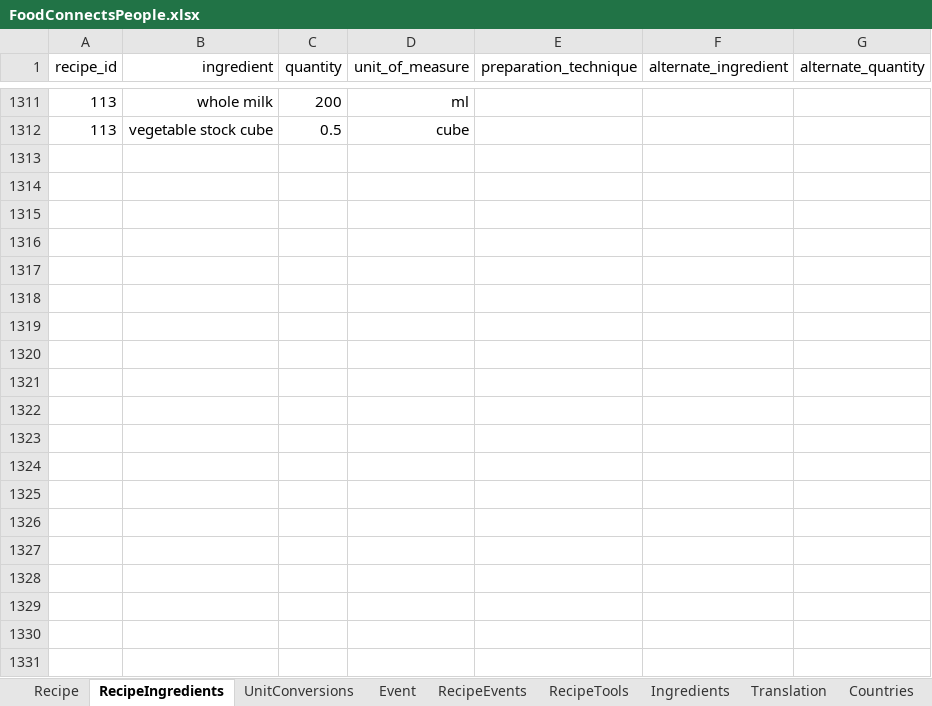
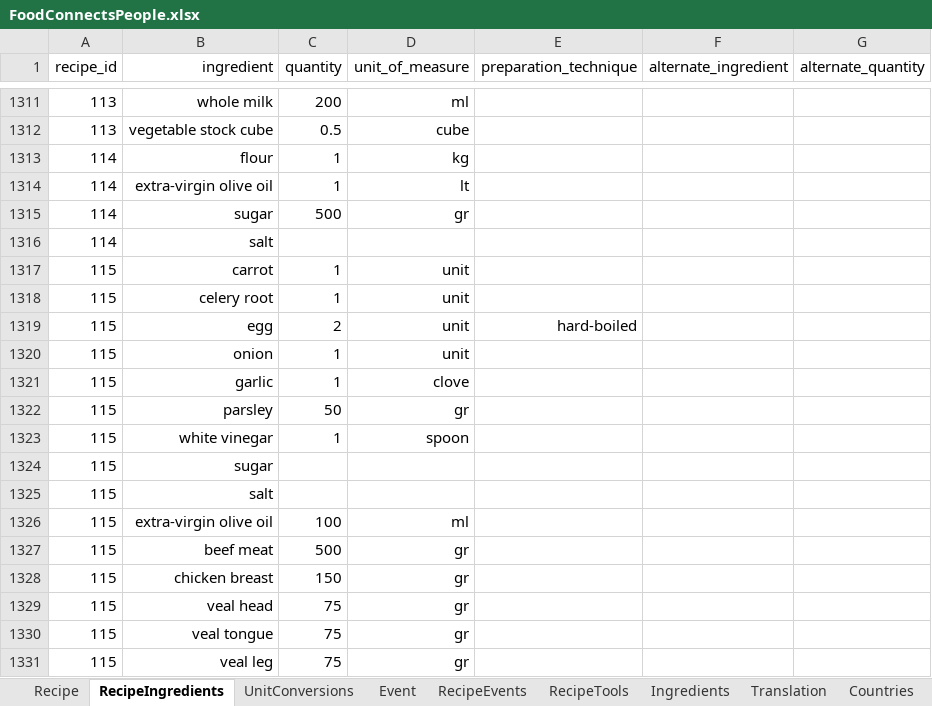
Before and after one commit to FoodConnectsPeople/foodconnectspeople-tool, an Excel workbook: data_sources/scripts/files/FoodConnectsPeople.xlsx, sheet RecipeIngredients, drawn as a sheet; only a part is shown, gaps mark what is left out; values as stored, in another font and other column widths than the file's, no borders; the diff covers the shown part only; the diff names each change by its address in the sheet, - before the commit and + after, or states it on an @@ line.

Commit message:
New 3 recipes

```diff
--- a/data_sources/scripts/files/FoodConnectsPeople.xlsx (sheet RecipeIngredients)
+++ b/data_sources/scripts/files/FoodConnectsPeople.xlsx (sheet RecipeIngredients)
+row 1313: 114 | flour | 1 | kg
+row 1314: 114 | extra-virgin olive oil | 1 | lt
+row 1315: 114 | sugar | 500 | gr
+row 1316: 114 | salt
+row 1317: 115 | carrot | 1 | unit
+row 1318: 115 | celery root | 1 | unit
+row 1319: 115 | egg | 2 | unit | hard-boiled
+row 1320: 115 | onion | 1 | unit
+row 1321: 115 | garlic | 1 | clove
+row 1322: 115 | parsley | 50 | gr
+row 1323: 115 | white vinegar | 1 | spoon
+row 1324: 115 | sugar
+row 1325: 115 | salt
+row 1326: 115 | extra-virgin olive oil | 100 | ml
+row 1327: 115 | beef meat | 500 | gr
+row 1328: 115 | chicken breast | 150 | gr
+row 1329: 115 | veal head | 75 | gr
+row 1330: 115 | veal tongue | 75 | gr
+row 1331: 115 | veal leg | 75 | gr
```
Also changed, not shown: 17 added rows elsewhere in this sheet, sheet Recipe, sheet Ingredients, sheet Translation, sheet UnitConversions, sheet RecipeTools, sheet AuthorRecipe, 2 more sheets, 9 other files.
